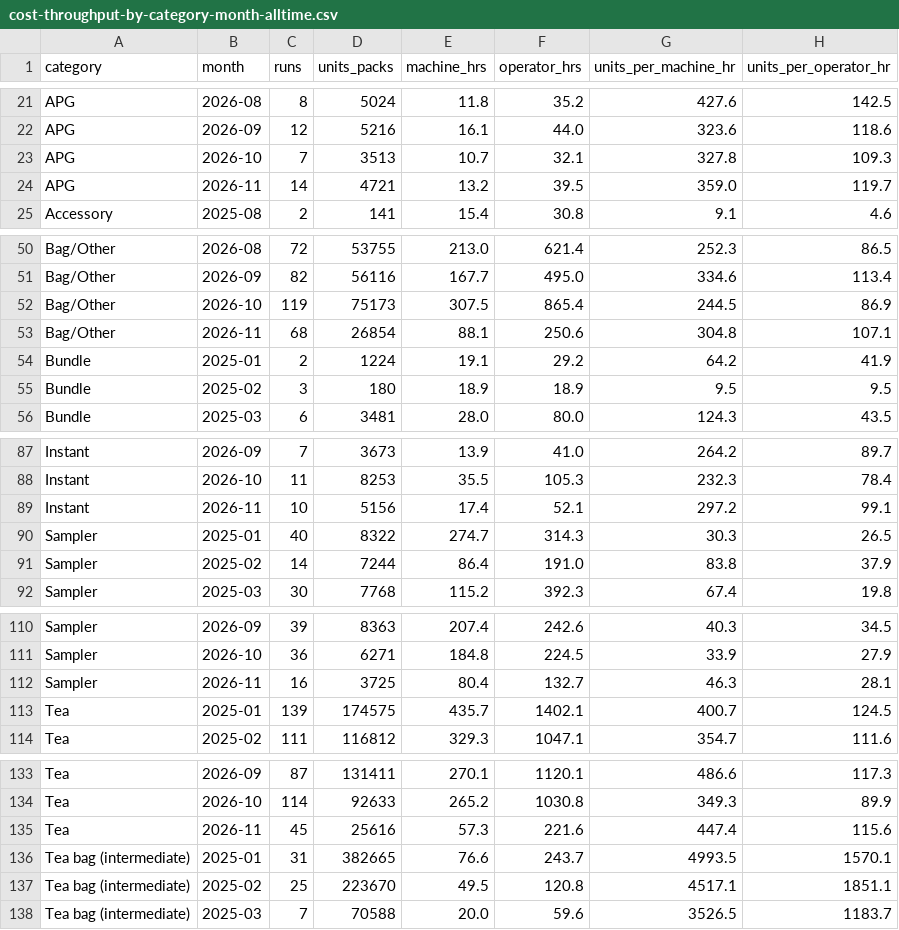
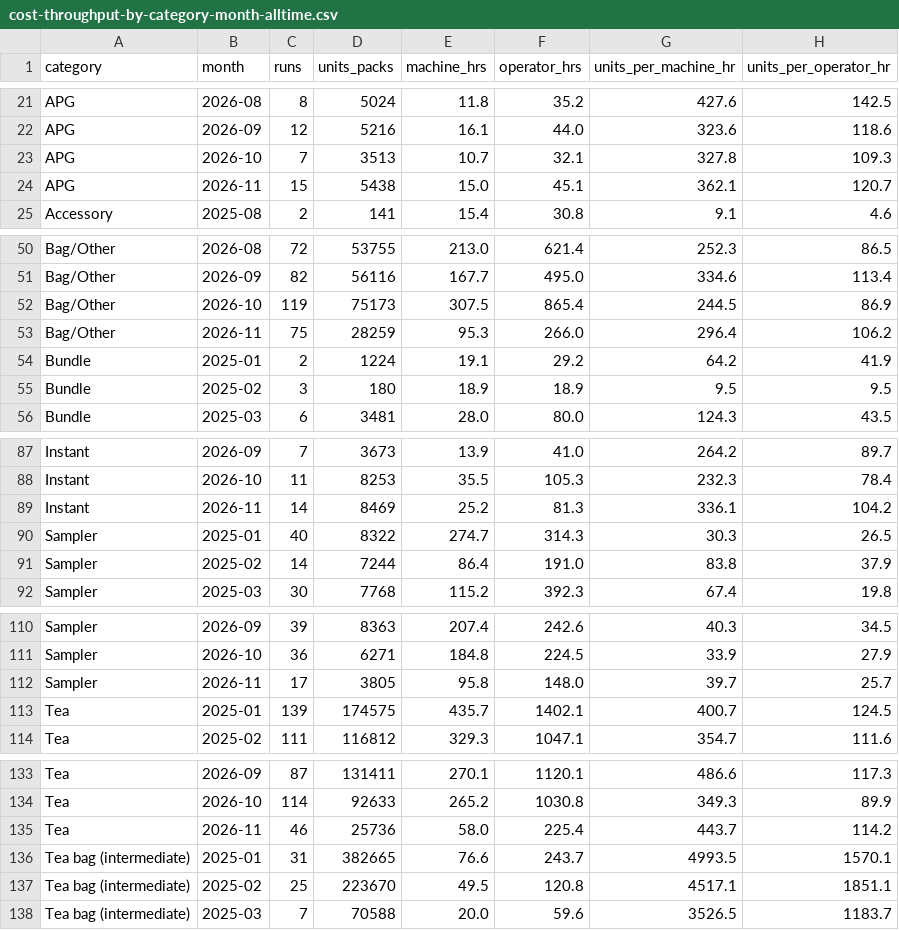
Before and after one commit to jstnadler/teeccino-reports, a CSV file: cost-throughput-by-category-month-alltime.csv, drawn as a sheet; only a part is shown, gaps mark what is left out; removed rows and columns are numbered as before the commit, all else as after; the diff covers the shown part only; the diff names each change by its address in the sheet, - before the commit and + after, or states it on an @@ line.

```diff
--- a/cost-throughput-by-category-month-alltime.csv
+++ b/cost-throughput-by-category-month-alltime.csv
-row 24: APG | 2026-11 | 14 | 4721 | 13.2 | 39.5 | 359.0 | 119.7
+row 24: APG | 2026-11 | 15 | 5438 | 15.0 | 45.1 | 362.1 | 120.7
-row 53: Bag/Other | 2026-11 | 68 | 26854 | 88.1 | 250.6 | 304.8 | 107.1
+row 53: Bag/Other | 2026-11 | 75 | 28259 | 95.3 | 266.0 | 296.4 | 106.2
-row 89: Instant | 2026-11 | 10 | 5156 | 17.4 | 52.1 | 297.2 | 99.1
+row 89: Instant | 2026-11 | 14 | 8469 | 25.2 | 81.3 | 336.1 | 104.2
-row 112: Sampler | 2026-11 | 16 | 3725 | 80.4 | 132.7 | 46.3 | 28.1
+row 112: Sampler | 2026-11 | 17 | 3805 | 95.8 | 148.0 | 39.7 | 25.7
-row 135: Tea | 2026-11 | 45 | 25616 | 57.3 | 221.6 | 447.4 | 115.6
+row 135: Tea | 2026-11 | 46 | 25736 | 58.0 | 225.4 | 443.7 | 114.2
```
Also changed, not shown: 2 edited cells elsewhere in this file, cost-ams-sku-beforeafter-amy-alltime.csv, cost-production-runs-alltime.csv, 1 other file.
